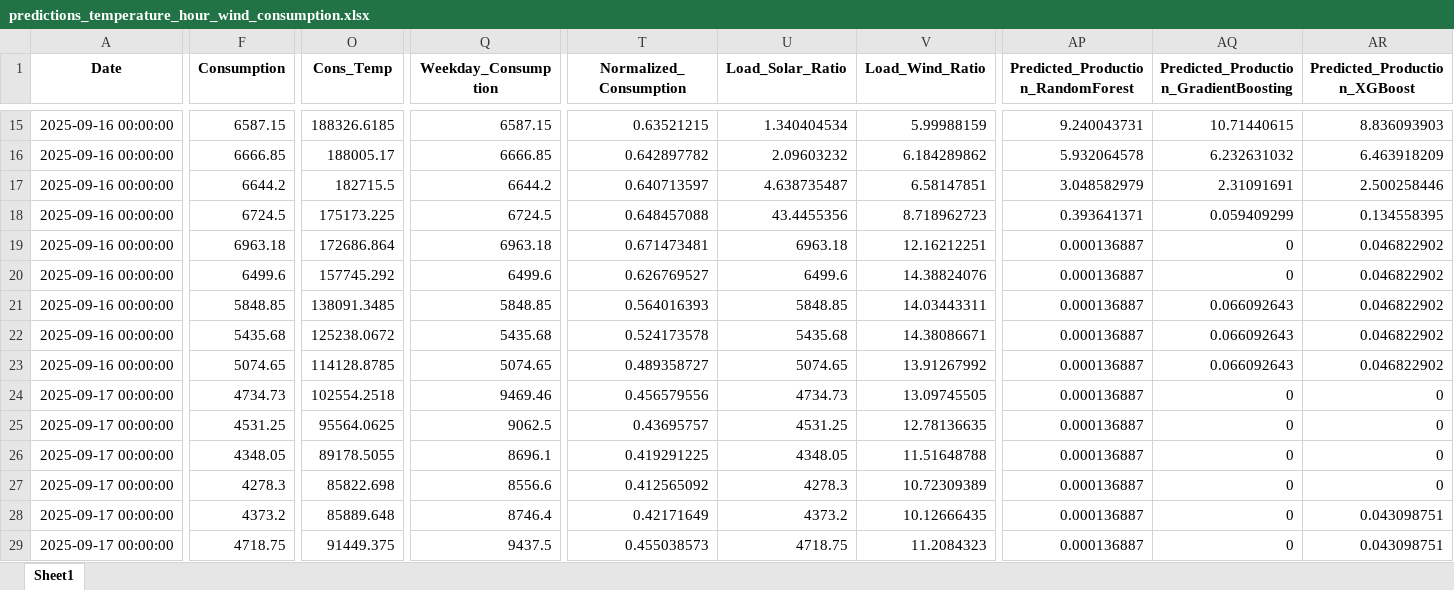
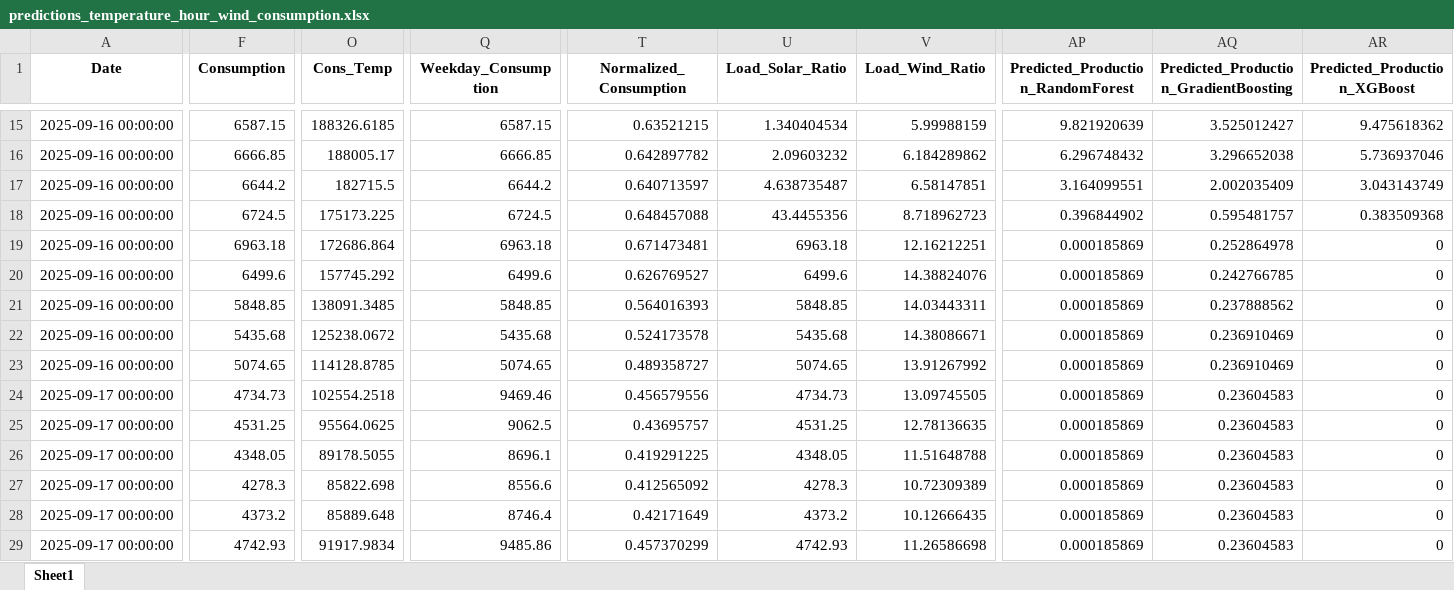
Before and after one commit to Chairetisl/Energy_Forecast_P, an Excel workbook: predictions_temperature_hour_wind_consumption.xlsx, sheet Sheet1, drawn as a sheet; only a part is shown, gaps mark what is left out; values as stored, in another font and other column widths than the file's, no borders; the diff covers the shown part only; the diff names each change by its address in the sheet, - before the commit and + after, or states it on an @@ line.

```diff
--- a/predictions_temperature_hour_wind_consumption.xlsx (sheet Sheet1)
+++ b/predictions_temperature_hour_wind_consumption.xlsx (sheet Sheet1)
-AP15: 9.240043731
+AP15: 9.821920639
-AQ15: 10.71440615
+AQ15: 3.525012427
-AR15 (Predicted_Production_XGBoost): 8.836093903
+AR15 (Predicted_Production_XGBoost): 9.475618362
-AP16: 5.932064578
+AP16: 6.296748432
-AQ16: 6.232631032
+AQ16: 3.296652038
-AR16 (Predicted_Production_XGBoost): 6.463918209
+AR16 (Predicted_Production_XGBoost): 5.736937046
-AP17: 3.048582979
+AP17: 3.164099551
-AQ17: 2.31091691
+AQ17: 2.002035409
-AR17 (Predicted_Production_XGBoost): 2.500258446
+AR17 (Predicted_Production_XGBoost): 3.043143749
-AP18: 0.393641371
+AP18: 0.396844902
-AQ18: 0.059409299
+AQ18: 0.595481757
-AR18 (Predicted_Production_XGBoost): 0.134558395
+AR18 (Predicted_Production_XGBoost): 0.383509368
-AP19:AP29: 0.000136887
+AP19:AP29: 0.000185869
-AQ19: 0
+AQ19: 0.252864978
-AR19:AR23 (Predicted_Production_XGBoost): 0.046822902
+AR19:AR23 (Predicted_Production_XGBoost): 0
-AQ20: 0
+AQ20: 0.242766785
-AQ21: 0.066092643
+AQ21: 0.237888562
-AQ22:AQ23: 0.066092643
+AQ22:AQ23: 0.236910469
-AQ24:AQ29: 0
+AQ24:AQ29: 0.23604583
-AR28:AR29 (Predicted_Production_XGBoost): 0.043098751
+AR28:AR29 (Predicted_Production_XGBoost): 0
-F29 (Consumption): 4718.75
+F29 (Consumption): 4742.93
-O29 (Cons_Temp): 91449.375
+O29 (Cons_Temp): 91917.9834
-Q29 (Weekday_Consumption): 9437.5
+Q29 (Weekday_Consumption): 9485.86
-T29 (Normalized_Consumption): 0.455038573
+T29 (Normalized_Consumption): 0.457370299
-U29 (Load_Solar_Ratio): 4718.75
+U29 (Load_Solar_Ratio): 4742.93
-V29 (Load_Wind_Ratio): 11.2084323
+V29 (Load_Wind_Ratio): 11.26586698
```
Also changed, not shown: 99 edited cells elsewhere in this sheet, ERMIS_II - Real1.xlsx, 1 other file.
